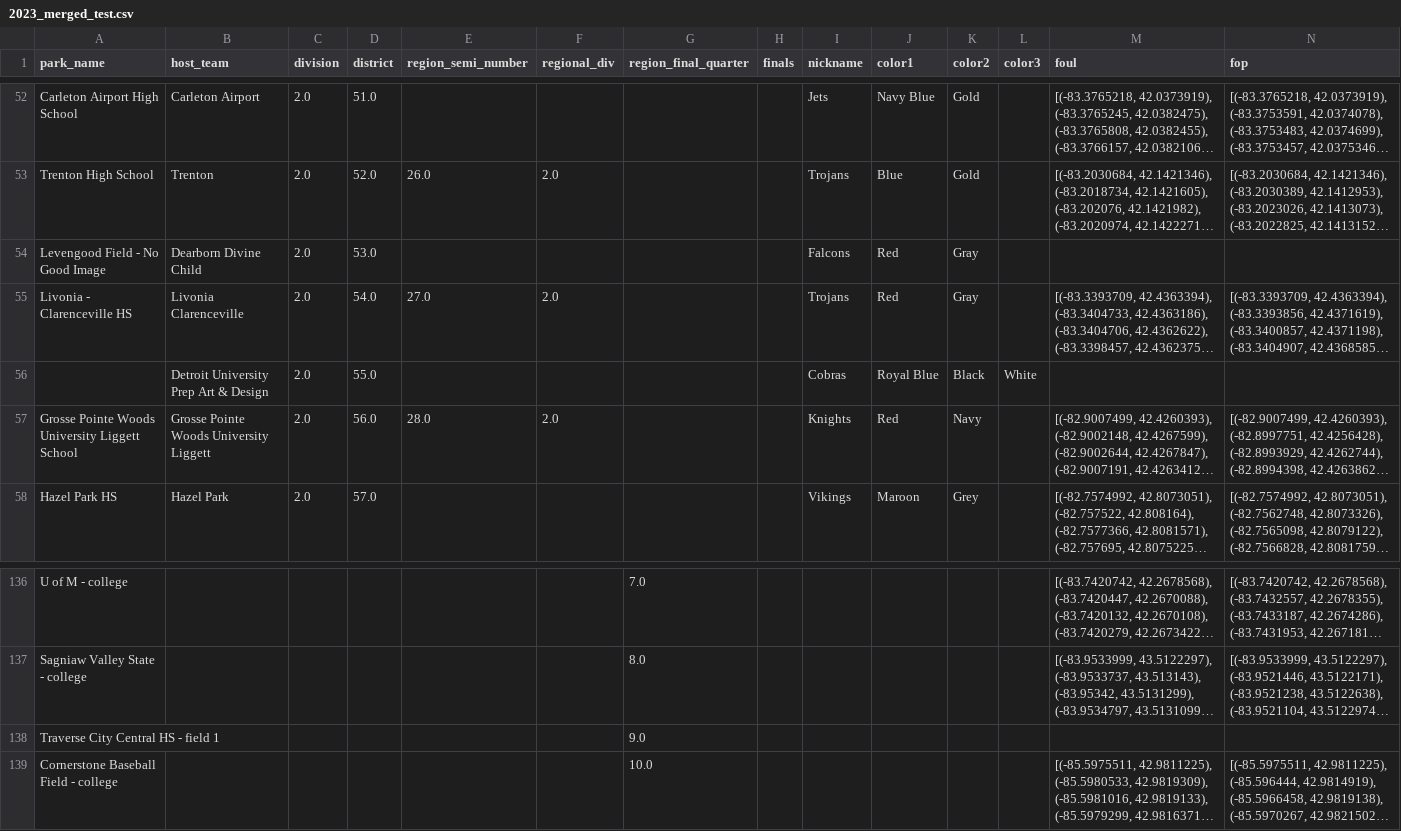
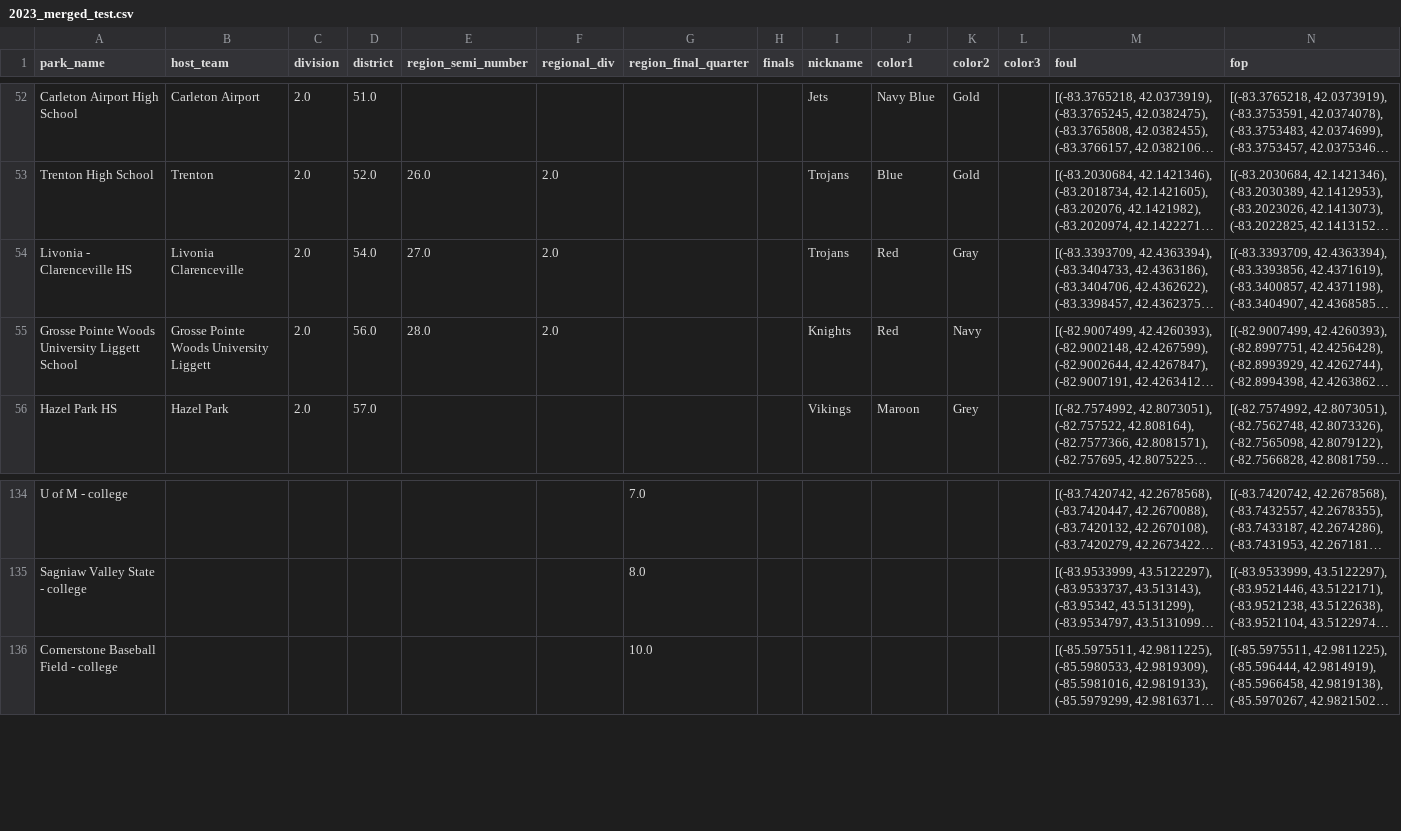
Before and after one commit to JSmith1826/BB_parks, a CSV file: data/2023_merged_test.csv, drawn as a sheet; only a part is shown, gaps mark what is left out; long unchanged cells end in …; rows hold the shown columns only; the diff names each change by its address in the sheet, - before the commit and + after, or states it on an @@ line.

Commit message:
new mhsaa json, the rows with empty values broke the JS

```diff
--- a/data/2023_merged_test.csv
+++ b/data/2023_merged_test.csv
-row 54: Levengood Field - No Good Image | Dearborn Divine Child | 2.0 | 53.0 |  |  |  |  | Falcons | Red | Gray
-row 56:  | Detroit University Prep Art & Design | 2.0 | 55.0 |  |  |  |  | Cobras | Royal Blue | Black | White
-row 138: Traverse City Central HS - field 1 |  |  |  |  |  | 9.0
```
Also changed, not shown: 2 other files.
